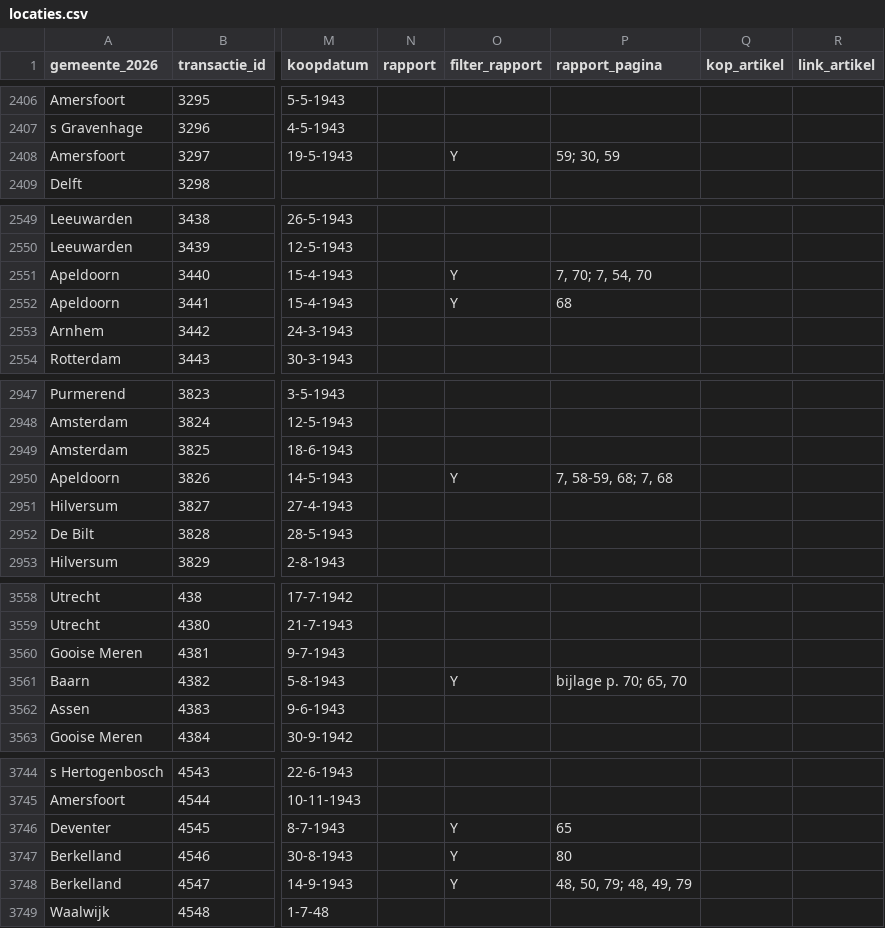
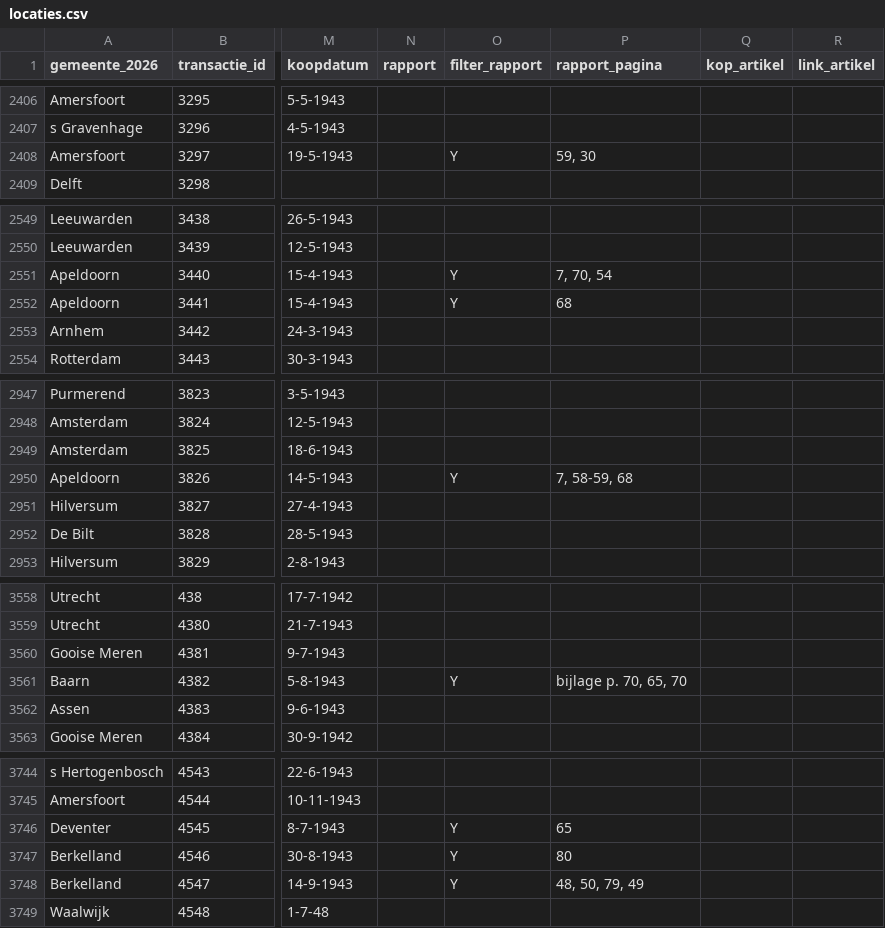
Before and after one commit to kroncrv/vastgoedboeken, a CSV file: data/locaties.csv, drawn as a sheet; only a part is shown, gaps mark what is left out; the diff covers the shown part only; the diff names each change by its address in the sheet, - before the commit and + after, or states it on an @@ line.

```diff
--- a/data/locaties.csv
+++ b/data/locaties.csv
-P2408 (rapport_pagina): 59; 30, 59
+P2408 (rapport_pagina): 59, 30
-P2551 (rapport_pagina): 7, 70; 7, 54, 70
+P2551 (rapport_pagina): 7, 70, 54
-P2950 (rapport_pagina): 7, 58-59, 68; 7, 68
+P2950 (rapport_pagina): 7, 58-59, 68
-P3561 (rapport_pagina): bijlage p. 70; 65, 70
+P3561 (rapport_pagina): bijlage p. 70, 65, 70
-P3748 (rapport_pagina): 48, 50, 79; 48, 49, 79
+P3748 (rapport_pagina): 48, 50, 79, 49
```
Also changed, not shown: 19 edited cells elsewhere in this file, data/gegevens_gemeenten.csv.
